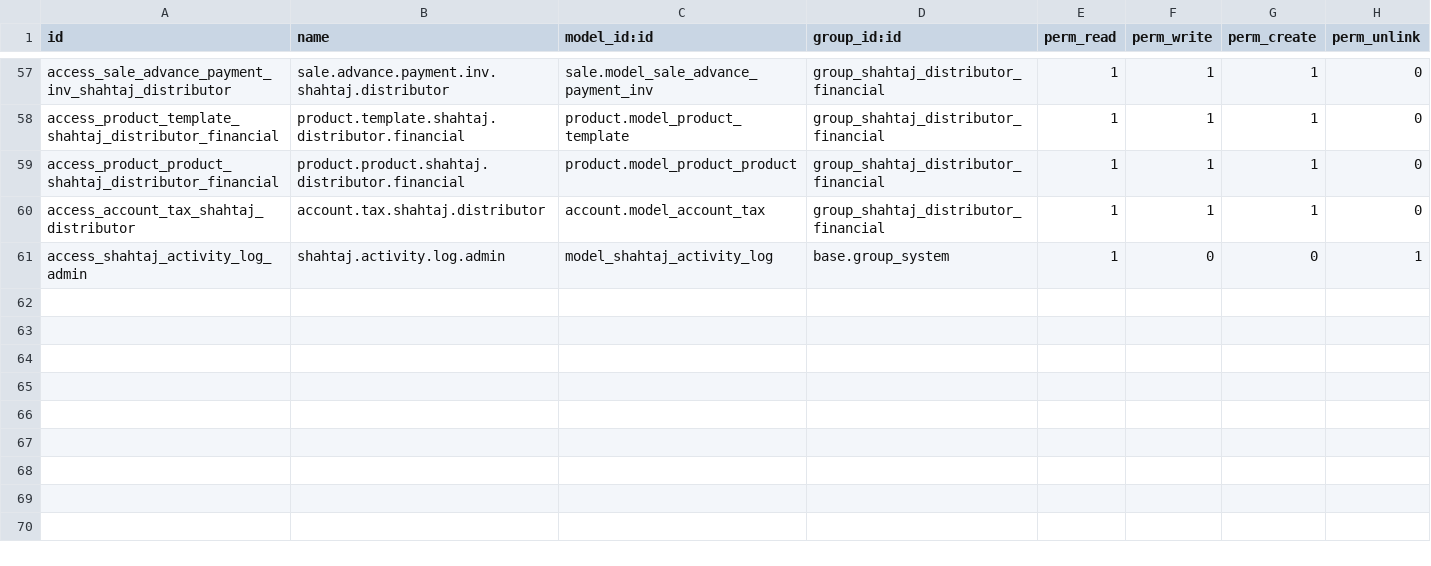
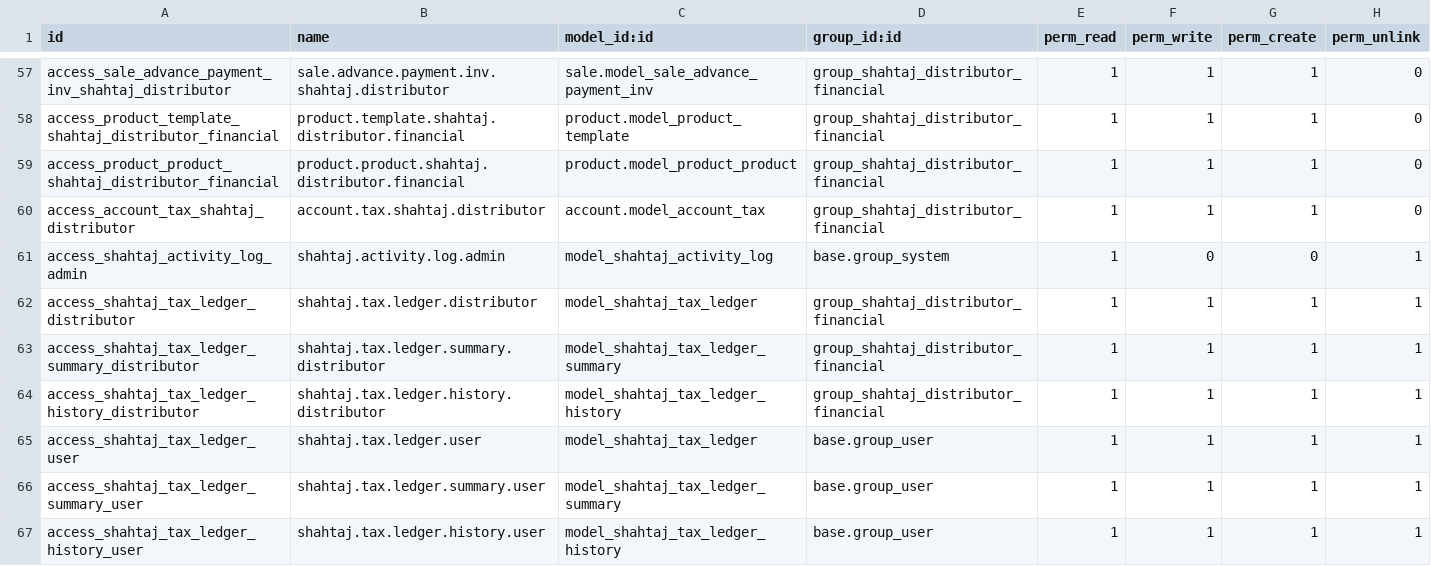
Before and after one commit to WMSols/shahtaj_oil_module, a CSV file: shahtaj-web-portal/shahtaj_oil/security/ir.model.access.csv, drawn as a sheet; only a part is shown, gaps mark what is left out.

Commit message:
added tax ledger and menu

```diff
--- a/shahtaj-web-portal/shahtaj_oil/security/ir.model.access.csv
+++ b/shahtaj-web-portal/shahtaj_oil/security/ir.model.access.csv
@@ -61 +61,7 @@ access_account_tax_shahtaj_distributor,account.tax.shahtaj.distributor,account.m
 access_shahtaj_activity_log_admin,shahtaj.activity.log.admin,model_shahtaj_activity_log,base.group_system,1,0,0,1
+access_shahtaj_tax_ledger_distributor,shahtaj.tax.ledger.distributor,model_shahtaj_tax_ledger,group_shahtaj_distributor_financial,1,1,1,1
+access_shahtaj_tax_ledger_summary_distributor,shahtaj.tax.ledger.summary.distributor,model_shahtaj_tax_ledger_summary,group_shahtaj_distributor_financial,1,1,1,1
+access_shahtaj_tax_ledger_history_distributor,shahtaj.tax.ledger.history.distributor,model_shahtaj_tax_ledger_history,group_shahtaj_distributor_financial,1,1,1,1
+access_shahtaj_tax_ledger_user,shahtaj.tax.ledger.user,model_shahtaj_tax_ledger,base.group_user,1,1,1,1
+access_shahtaj_tax_ledger_summary_user,shahtaj.tax.ledger.summary.user,model_shahtaj_tax_ledger_summary,base.group_user,1,1,1,1
+access_shahtaj_tax_ledger_history_user,shahtaj.tax.ledger.history.user,model_shahtaj_tax_ledger_history,base.group_user,1,1,1,1
```
Also changed, not shown: 7 other files.
